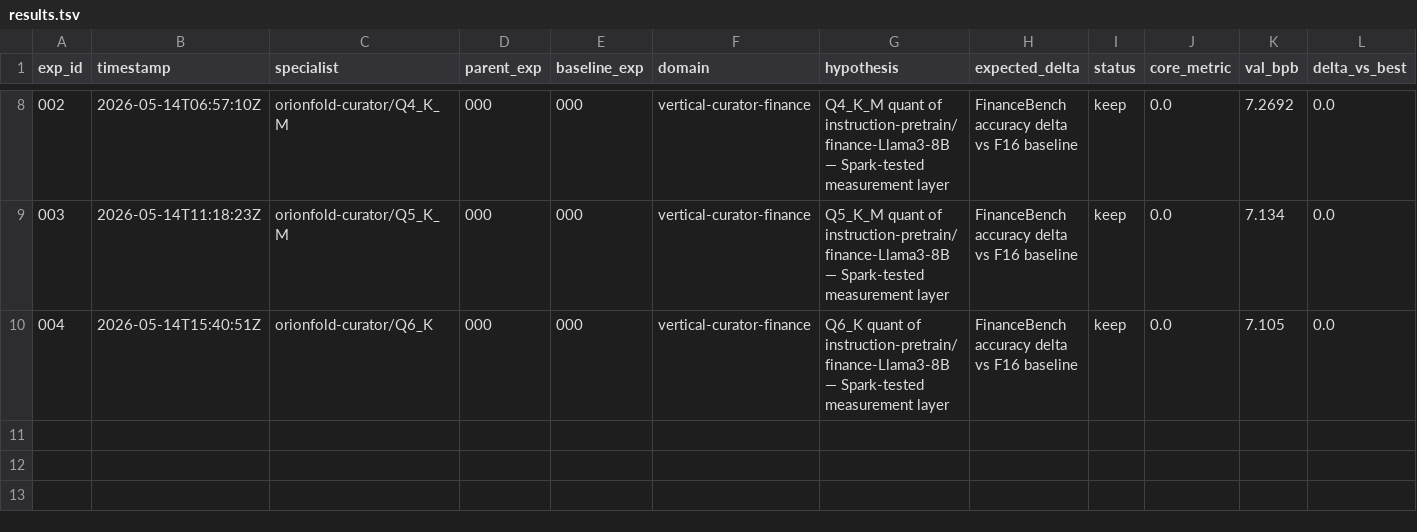
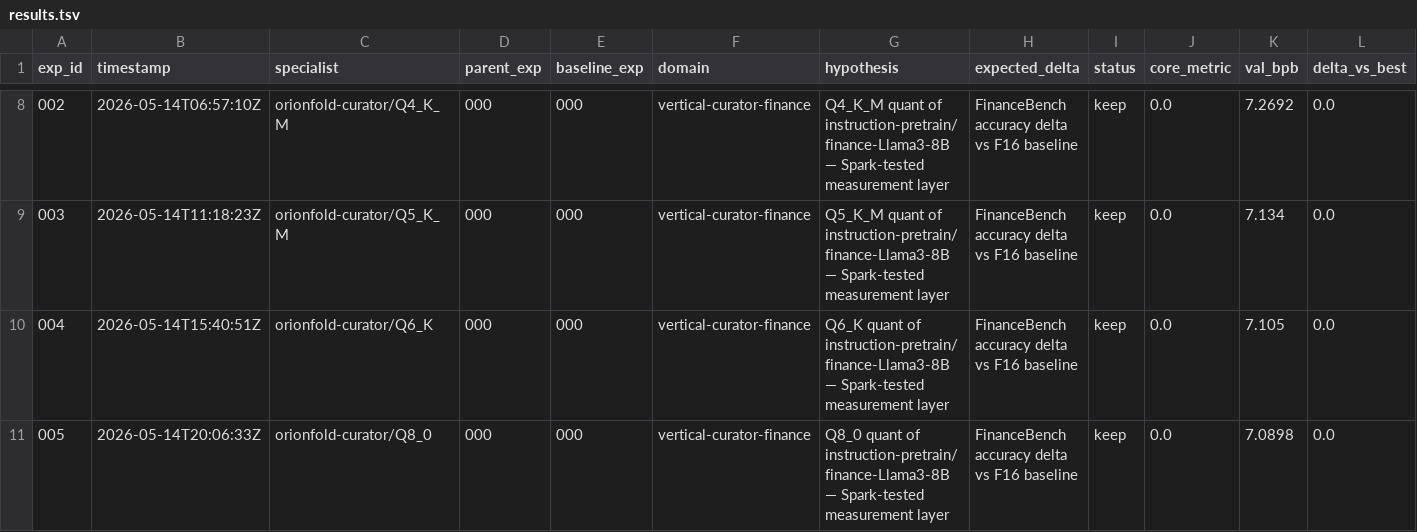
Before and after one commit to manavsehgal/ai-field-notes, a TSV file: articles/becoming-a-gguf-publisher-on-spark/evidence/lineage/results.tsv, drawn as a sheet; only a part is shown, gaps mark what is left out; rows hold the shown columns only; the diff names each change by its address in the sheet, - before the commit and + after, or states it on an @@ line.

```diff
--- a/articles/becoming-a-gguf-publisher-on-spark/evidence/lineage/results.tsv
+++ b/articles/becoming-a-gguf-publisher-on-spark/evidence/lineage/results.tsv
+row 11: 005 | 2026-05-14T20:06:33Z | orionfold-curator/Q8_0 | 000 | 000 | vertical-curator-finance | Q8_0 quant of instruction-pretrain/finance-Llama3-8B — Spark-tested measurement layer | FinanceBench accuracy delta vs F16 baseline | keep | 0.0 | 7.0898 | 0.0
```
